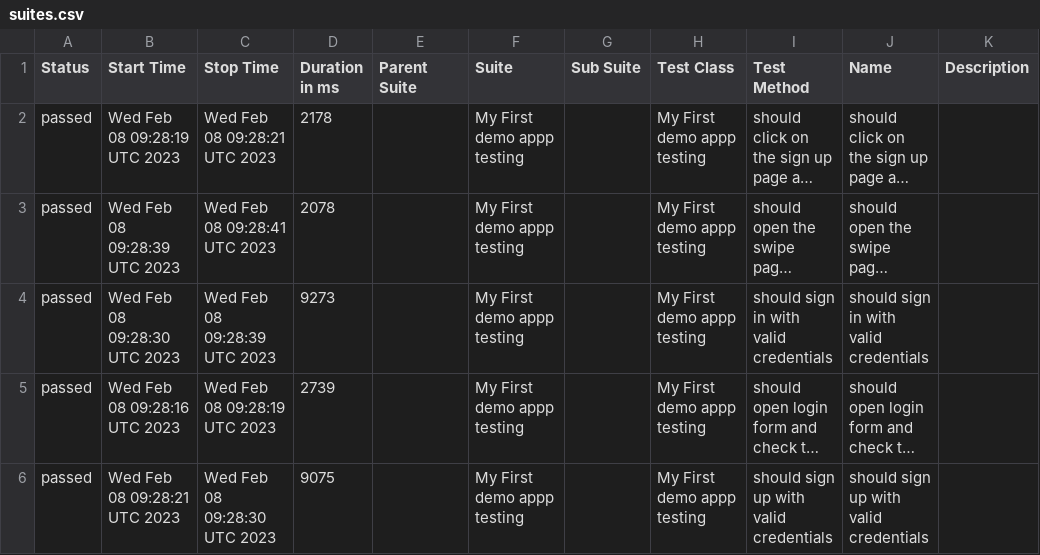
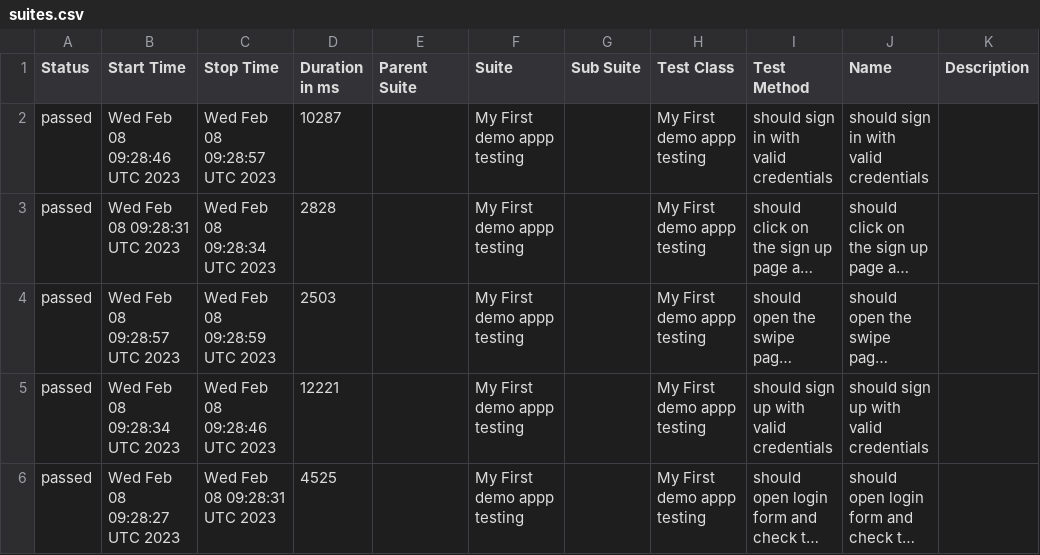
Before and after one commit to txt2021/appium_browserstack_tests, a CSV file: data/suites.csv, drawn as a sheet; long unchanged cells end in …; removed rows and columns are numbered as before the commit, all else as after; the diff names each change by its address in the sheet, - before the commit and + after, or states it on an @@ line.

Commit message:
Update from https://github.com/txt2021/appium_browserstack_tests/commit/18dc219ee8988d40ba8795bc501777ded1a8ae4c

```diff
--- a/data/suites.csv
+++ b/data/suites.csv
+row 2: passed | Wed Feb 08 09:28:46 UTC 2023 | Wed Feb 08 09:28:57 UTC 2023 | 10287 |  | My First demo appp testing |  | My First demo appp testing | should sign in with valid credentials | should sign in with valid credentials
-B3 (Start Time): Wed Feb 08 09:28:19 UTC 2023
+B3 (Start Time): Wed Feb 08 09:28:31 UTC 2023
-C3 (Stop Time): Wed Feb 08 09:28:21 UTC 2023
+C3 (Stop Time): Wed Feb 08 09:28:34 UTC 2023
-D3 (Duration in ms): 2178
+D3 (Duration in ms): 2828
-B4 (Start Time): Wed Feb 08 09:28:39 UTC 2023
+B4 (Start Time): Wed Feb 08 09:28:57 UTC 2023
-C4 (Stop Time): Wed Feb 08 09:28:41 UTC 2023
+C4 (Stop Time): Wed Feb 08 09:28:59 UTC 2023
-D4 (Duration in ms): 2078
+D4 (Duration in ms): 2503
-B5 (Start Time): Wed Feb 08 09:28:30 UTC 2023
+B5 (Start Time): Wed Feb 08 09:28:34 UTC 2023
-C5 (Stop Time): Wed Feb 08 09:28:39 UTC 2023
+C5 (Stop Time): Wed Feb 08 09:28:46 UTC 2023
-D5 (Duration in ms): 9273
+D5 (Duration in ms): 12221
-I5 (Test Method): should sign in with valid credentials
+I5 (Test Method): should sign up with valid credentials
-J5 (Name): should sign in with valid credentials
+J5 (Name): should sign up with valid credentials
-B6 (Start Time): Wed Feb 08 09:28:16 UTC 2023
+B6 (Start Time): Wed Feb 08 09:28:27 UTC 2023
-C6 (Stop Time): Wed Feb 08 09:28:19 UTC 2023
+C6 (Stop Time): Wed Feb 08 09:28:31 UTC 2023
-D6 (Duration in ms): 2739
+D6 (Duration in ms): 4525
-row 6: passed | Wed Feb 08 09:28:21 UTC 2023 | Wed Feb 08 09:28:30 UTC 2023 | 9075 |  | My First demo appp testing |  | My First demo appp testing | should sign up with valid credentials | should sign up with valid credentials
```
Also changed, not shown: 23 other files.
